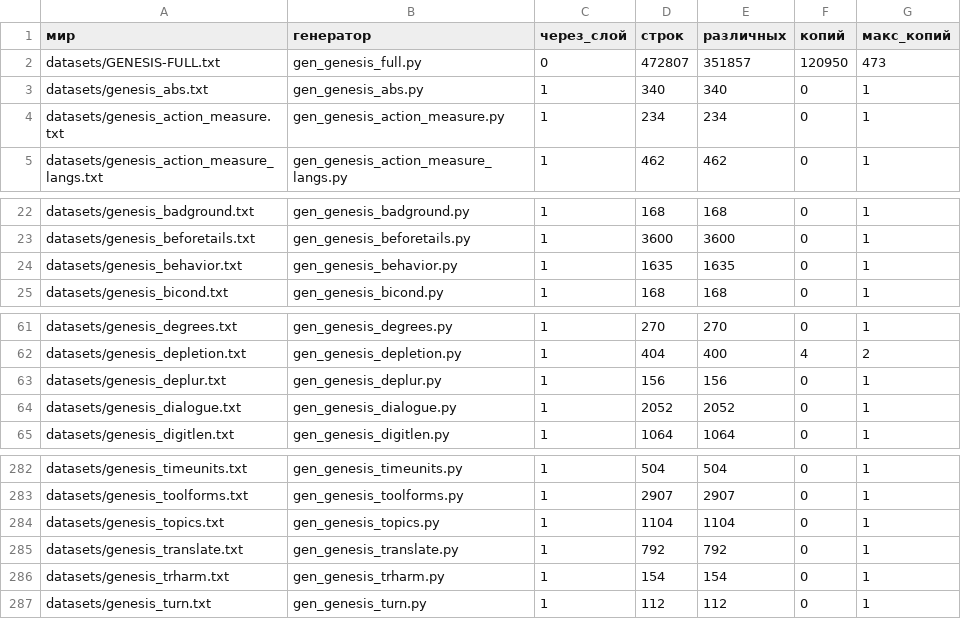
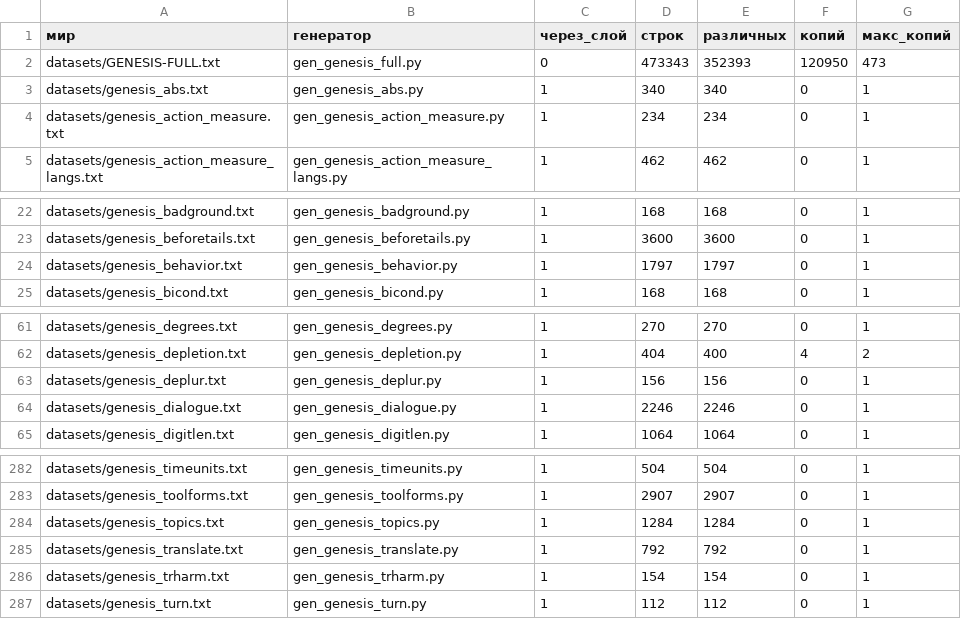
Before and after one commit to synarcai/genesis-corpus, a TSV file: datasets/COPIES.tsv, drawn as a sheet; only a part is shown, gaps mark what is left out.

```diff
--- a/datasets/COPIES.tsv
+++ b/datasets/COPIES.tsv
@@ -1,3 +1,3 @@
 мир	генератор	через_слой	строк	различных	копий	макс_копий
-datasets/GENESIS-FULL.txt	gen_genesis_full.py	0	472807	351857	120950	473
+datasets/GENESIS-FULL.txt	gen_genesis_full.py	0	473343	352393	120950	473
 datasets/genesis_abs.txt	gen_genesis_abs.py	1	340	340	0	1
@@ -23,3 +23,3 @@ datasets/genesis_badground.txt	gen_genesis_badground.py	1	168	168	0	1
 datasets/genesis_beforetails.txt	gen_genesis_beforetails.py	1	3600	3600	0	1
-datasets/genesis_behavior.txt	gen_genesis_behavior.py	1	1635	1635	0	1
+datasets/genesis_behavior.txt	gen_genesis_behavior.py	1	1797	1797	0	1
 datasets/genesis_bicond.txt	gen_genesis_bicond.py	1	168	168	0	1
@@ -63,3 +63,3 @@ datasets/genesis_depletion.txt	gen_genesis_depletion.py	1	404	400	4	2
 datasets/genesis_deplur.txt	gen_genesis_deplur.py	1	156	156	0	1
-datasets/genesis_dialogue.txt	gen_genesis_dialogue.py	1	2052	2052	0	1
+datasets/genesis_dialogue.txt	gen_genesis_dialogue.py	1	2246	2246	0	1
 datasets/genesis_digitlen.txt	gen_genesis_digitlen.py	1	1064	1064	0	1
@@ -283,3 +283,3 @@ datasets/genesis_timeunits.txt	gen_genesis_timeunits.py	1	504	504	0	1
 datasets/genesis_toolforms.txt	gen_genesis_toolforms.py	1	2907	2907	0	1
-datasets/genesis_topics.txt	gen_genesis_topics.py	1	1104	1104	0	1
+datasets/genesis_topics.txt	gen_genesis_topics.py	1	1284	1284	0	1
 datasets/genesis_translate.txt	gen_genesis_translate.py	1	792	792	0	1
```
Also changed, not shown: reports/SUITE-TREE.tsv, 5 other files.
